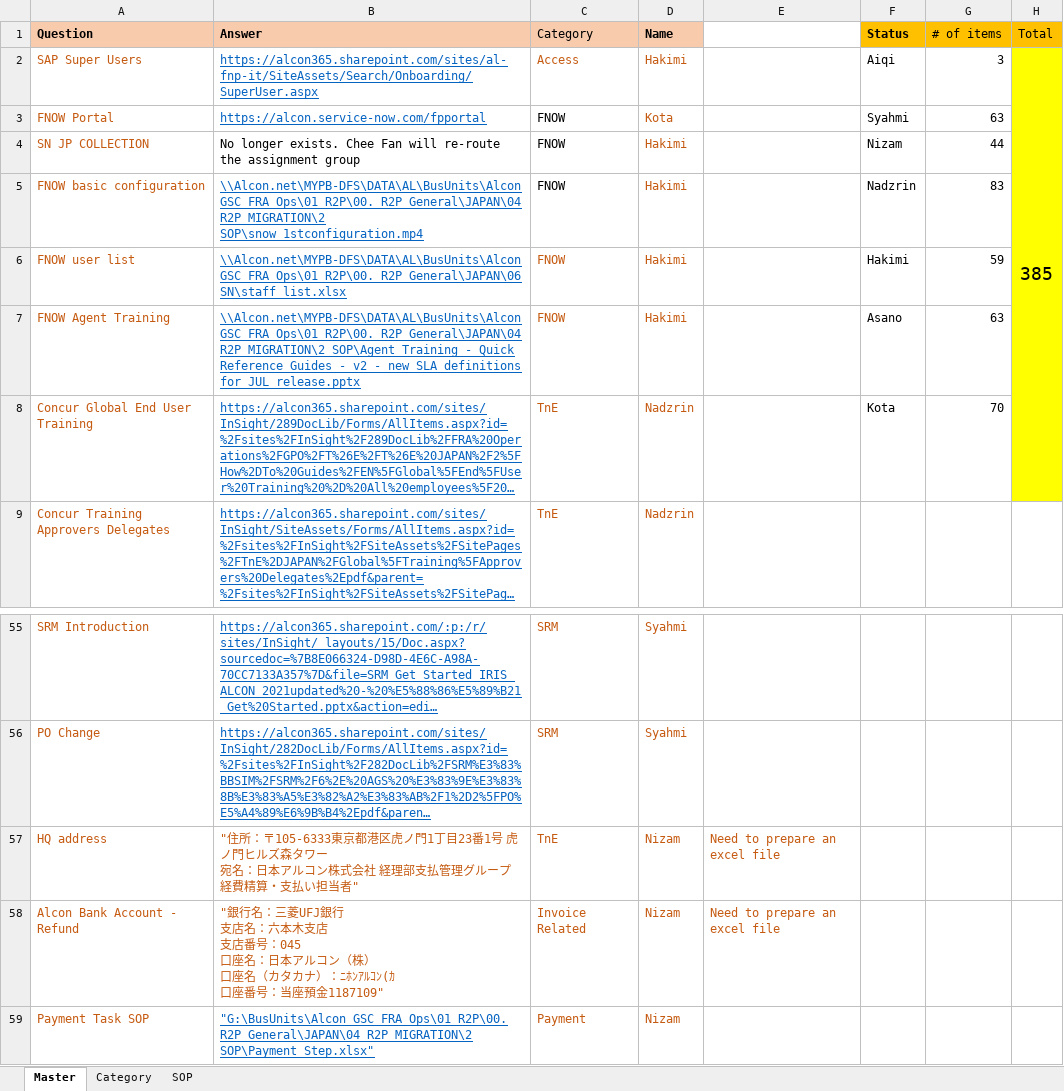
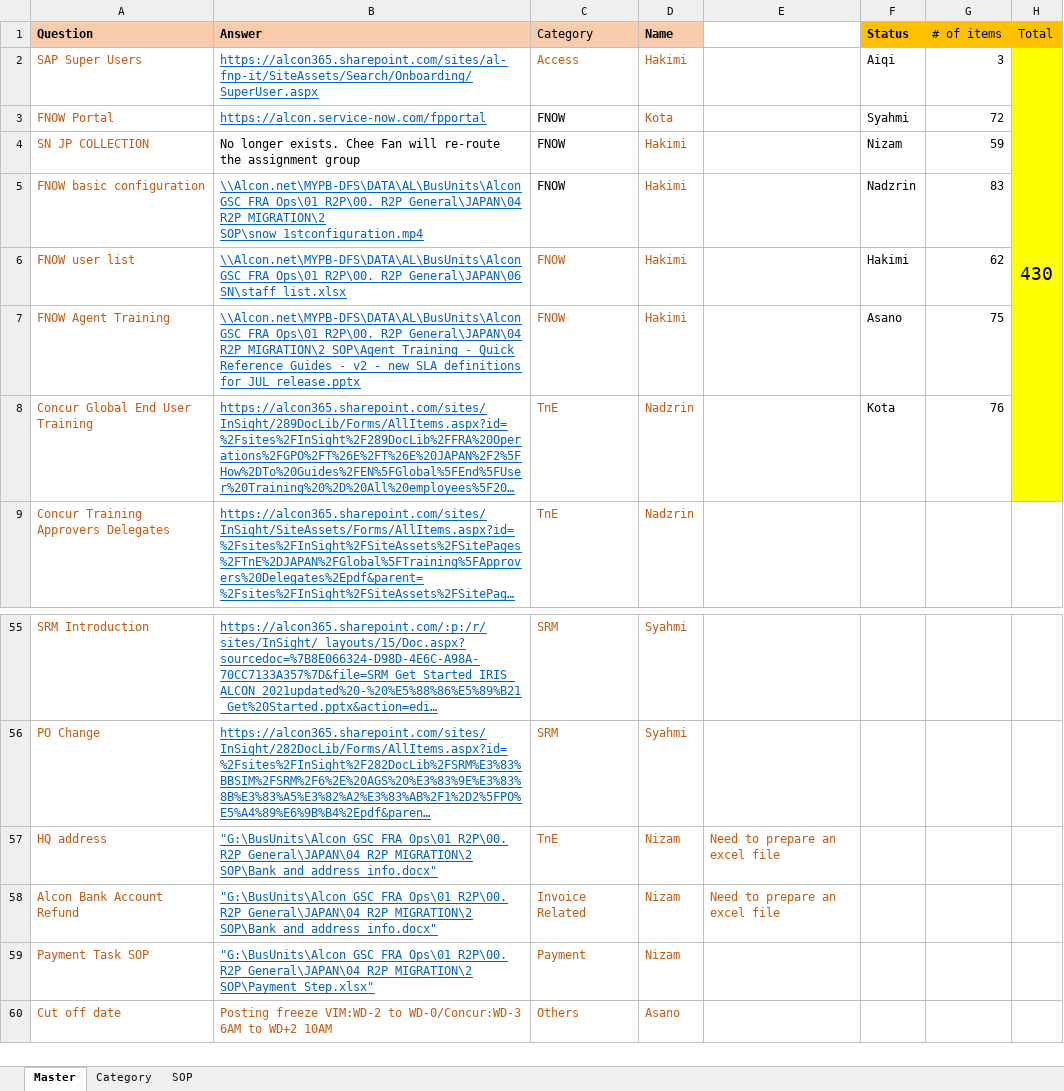
Before and after one commit to maedako1/r2p-chatbot, an Excel workbook: KDB.xlsx, sheet Master, drawn as a sheet; only a part is shown, gaps mark what is left out; the shorter side is filled out with more unchanged rows; long unchanged cells end in …; values as stored, in another font and other column widths than the file's, no borders; conditional formats not drawn; ↵ is a line break in a cell; the diff covers the shown part only; the diff names each change by its address in the sheet, - before the commit and + after, or states it on an @@ line.

```diff
--- a/KDB.xlsx (sheet Master)
+++ b/KDB.xlsx (sheet Master)
-H2 (Total): 385
+H2 (Total): 430
-G3 (# of items): 63
+G3 (# of items): 72
-G4 (# of items): 44
+G4 (# of items): 59
-G6 (# of items): 59
+G6 (# of items): 62
-G7 (# of items): 63
+G7 (# of items): 75
-G8 (# of items): 70
+G8 (# of items): 76
-B57 (Answer): "住所：〒105-6333東京都港区虎ノ門1丁目23番1号 虎ノ門ヒルズ森タワー ↵ 宛名：日本アルコン株式会社 経理部支払管理グループ経費精算・支払い担当者"
+B57 (Answer): "G:\BusUnits\Alcon GSC FRA Ops\01 R2P\00. R2P General\JAPAN\04 R2P MIGRATION\2 SOP\Bank and address info.docx"
@@ B57:B58 underline: off → on, text colour: #C55A11 → #0563C1 @@
-A58 (Question): Alcon Bank Account - Refund
+A58 (Question): Alcon Bank Account Refund
-B58 (Answer): "銀行名：三菱UFJ銀行 ↵ 支店名：六本木支店 ↵ 支店番号：045 ↵ 口座名：日本アルコン（株） ↵ 口座名（カタカナ）：ﾆﾎﾝｱﾙｺﾝ(ｶ ↵ 口座番号：当座預金1187109"
+B58 (Answer): "G:\BusUnits\Alcon GSC FRA Ops\01 R2P\00. R2P General\JAPAN\04 R2P MIGRATION\2 SOP\Bank and address info.docx"
```
Also changed, not shown: 45 added rows elsewhere in this sheet.
